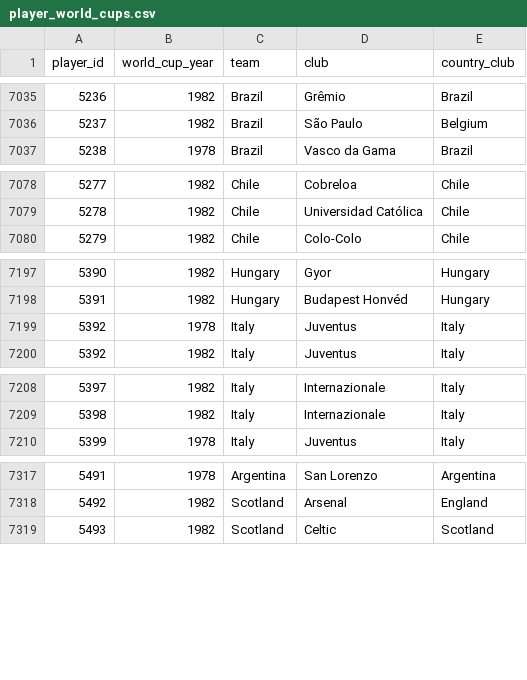
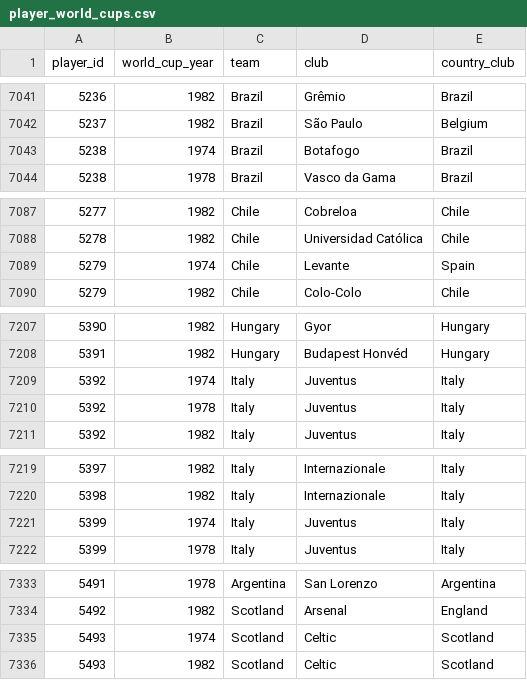
Before and after one commit to rbetis35/mundiales-futbol-datos, a CSV file: WorldCups/players/player_world_cups.csv, drawn as a sheet; only a part is shown, gaps mark what is left out; the diff covers the shown part only.

```diff
--- a/WorldCups/players/player_world_cups.csv
+++ b/WorldCups/players/player_world_cups.csv
@@ -7036,2 +7042,3 @@ player_id,world_cup_year,team,club,country_club
 5237,1982,Brazil,São Paulo,Belgium
+5238,1974,Brazil,Botafogo,Brazil
 5238,1978,Brazil,Vasco da Gama,Brazil
@@ -7079,2 +7088,3 @@ player_id,world_cup_year,team,club,country_club
 5278,1982,Chile,Universidad Católica,Chile
+5279,1974,Chile,Levante,Spain
 5279,1982,Chile,Colo-Colo,Chile
@@ -7198,2 +7208,3 @@ player_id,world_cup_year,team,club,country_club
 5391,1982,Hungary,Budapest Honvéd,Hungary
+5392,1974,Italy,Juventus,Italy
 5392,1978,Italy,Juventus,Italy
@@ -7209,2 +7220,3 @@ player_id,world_cup_year,team,club,country_club
 5398,1982,Italy,Internazionale,Italy
+5399,1974,Italy,Juventus,Italy
 5399,1978,Italy,Juventus,Italy
@@ -7318,2 +7334,3 @@ player_id,world_cup_year,team,club,country_club
 5492,1982,Scotland,Arsenal,England
+5493,1974,Scotland,Celtic,Scotland
 5493,1982,Scotland,Celtic,Scotland
```
Also changed, not shown: 20 added rows elsewhere in this file.
